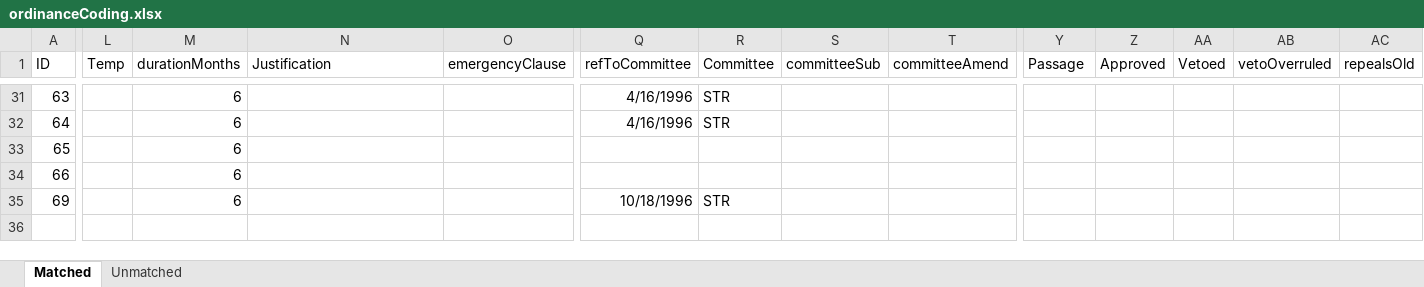
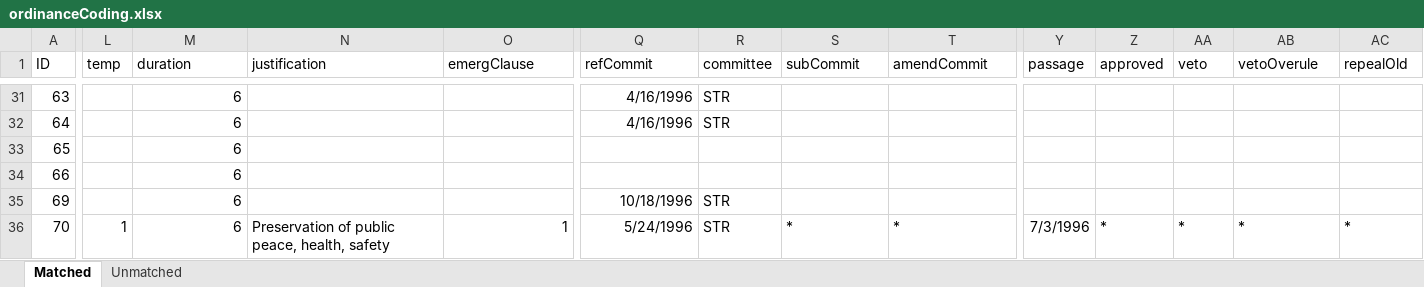
Before and after one commit to PrenerLab/BarriersLegal, an Excel workbook: ordinanceCoding.xlsx, sheet Matched, drawn as a sheet; only a part is shown, gaps mark what is left out; values as stored, in another font and other column widths than the file's, no borders; rows hold the shown columns only; the diff covers the shown part only; the diff names each change by its address in the sheet, - before the commit and + after, or states it on an @@ line.

```diff
--- a/ordinanceCoding.xlsx (sheet Matched)
+++ b/ordinanceCoding.xlsx (sheet Matched)
-L1: Temp
+L1: temp
-M1: durationMonths
+M1: duration
-N1: Justification
+N1: justification
-O1: emergencyClause
+O1: emergClause
-Q1: refToCommittee
+Q1: refCommit
-R1: Committee
+R1: committee
-S1: committeeSub
+S1: subCommit
-T1: committeeAmend
+T1: amendCommit
-Y1: Passage
+Y1: passage
-Z1: Approved
+Z1: approved
-AA1: Vetoed
+AA1: veto
-AB1: vetoOverruled
+AB1: vetoOverule
-AC1: repealsOld
+AC1: repealOld
+row 36: 70 | 1 | 6 | Preservation of public peace, health, safety | 1 | 5/24/1996 | STR | * | * | 7/3/1996 | * | * | * | *
```
Also changed, not shown: 1 edited cell elsewhere in this sheet, 5 other files.
